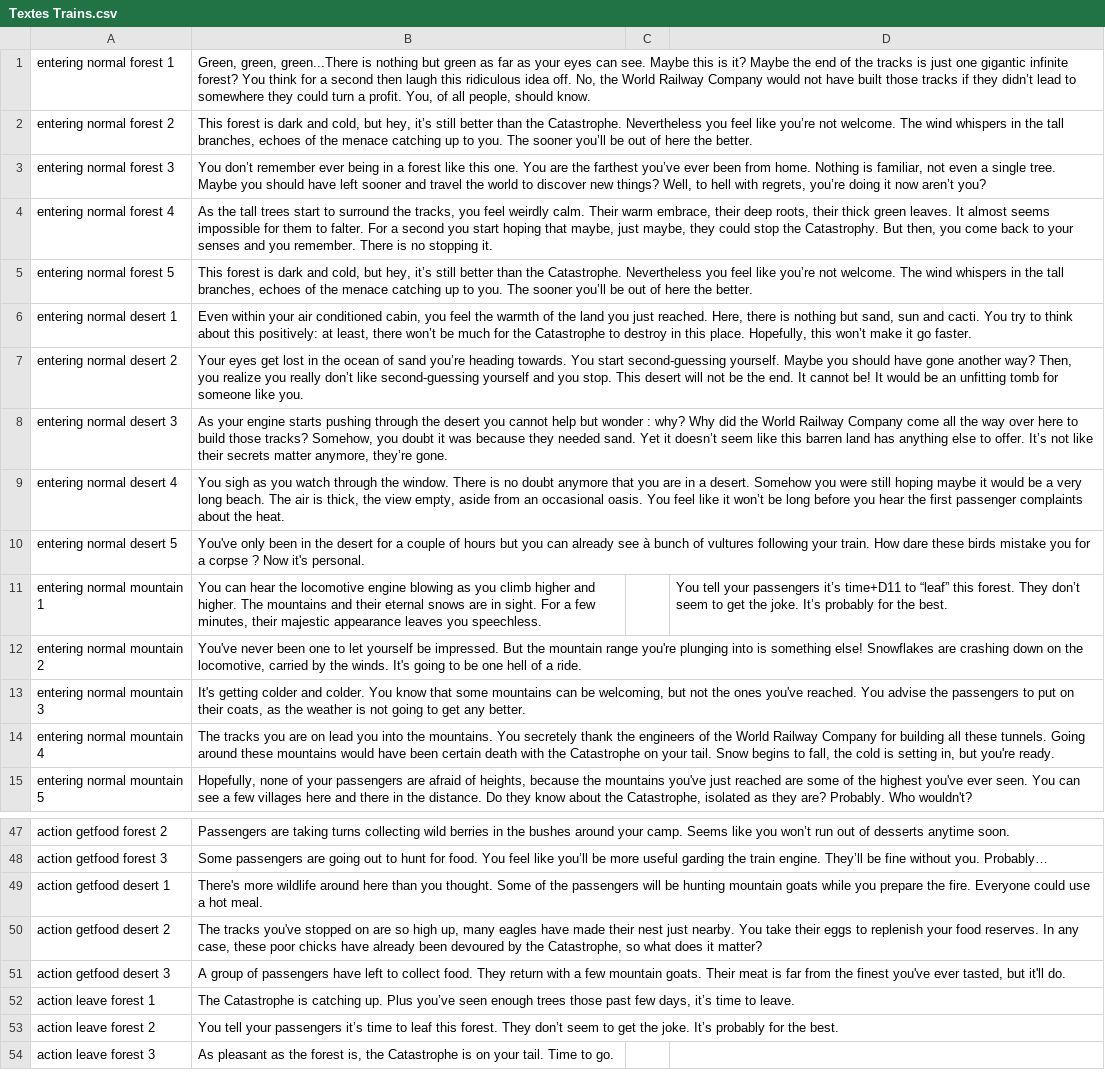
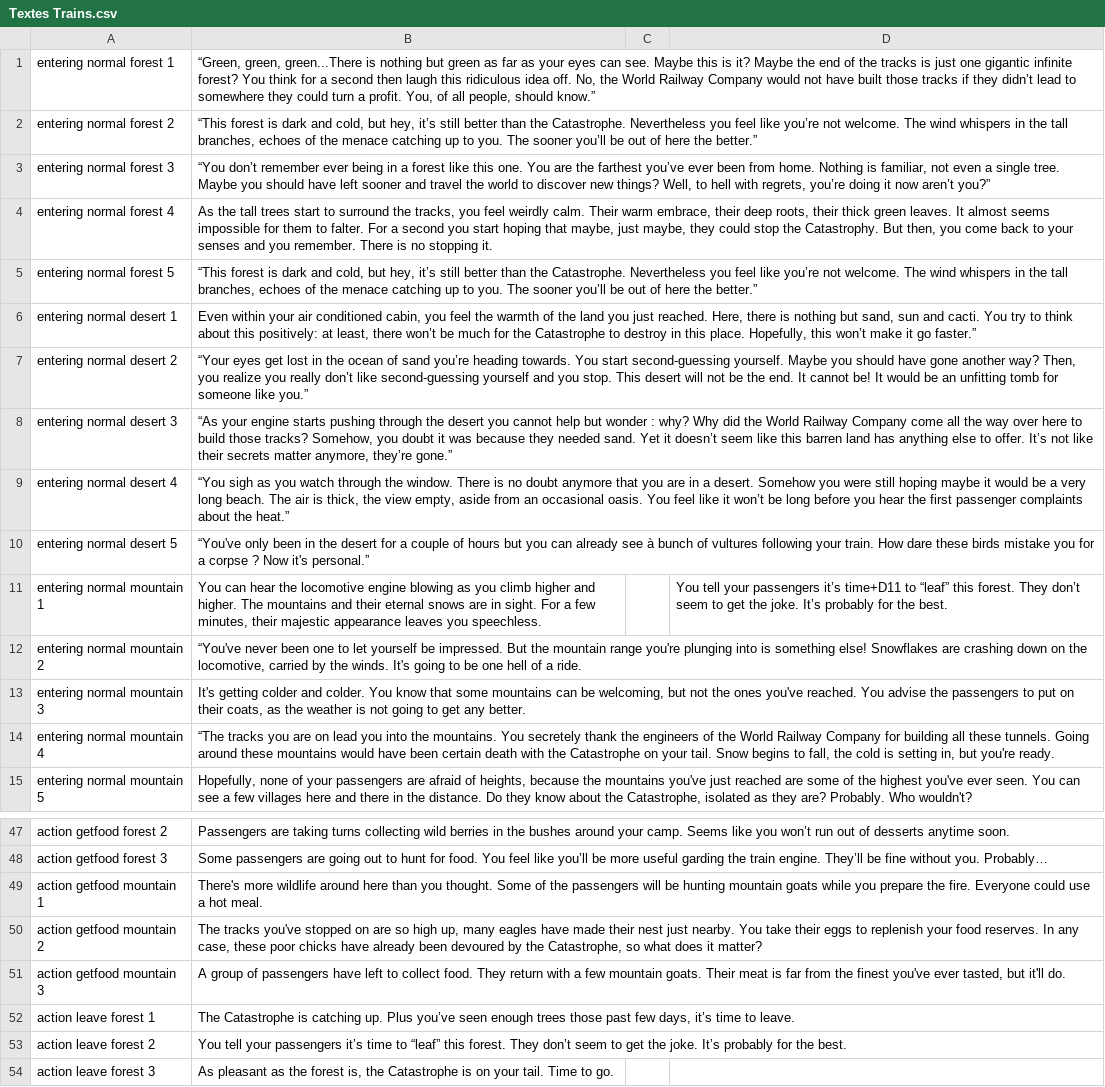
Before and after one commit to Zan241564/TchouTchou, a CSV file: Assets/Texts/Textes Trains.csv, drawn as a sheet; only a part is shown, gaps mark what is left out; the diff names each change by its address in the sheet, - before the commit and + after, or states it on an @@ line.

Commit message:
Build "Ready"
LEL it's not.

```diff
--- a/Assets/Texts/Textes Trains.csv
+++ b/Assets/Texts/Textes Trains.csv
-B1: Green, green, green...There is nothing but green as far as your eyes can see. Maybe this is it? Maybe the end of the tracks is just one gigantic infinite forest? You think for a second then laugh this ridiculous idea off. No, the World Railway Company would not have built those tracks if they didn’t lead to somewhere they could turn a profit. You, of all people, should know.
+B1: “Green, green, green...There is nothing but green as far as your eyes can see. Maybe this is it? Maybe the end of the tracks is just one gigantic infinite forest? You think for a second then laugh this ridiculous idea off. No, the World Railway Company would not have built those tracks if they didn’t lead to somewhere they could turn a profit. You, of all people, should know.”
-B2: This forest is dark and cold, but hey, it’s still better than the Catastrophe. Nevertheless you feel like you’re not welcome. The wind whispers in the tall branches, echoes of the menace catching up to you. The sooner you’ll be out of here the better.
+B2: “This forest is dark and cold, but hey, it’s still better than the Catastrophe. Nevertheless you feel like you’re not welcome. The wind whispers in the tall branches, echoes of the menace catching up to you. The sooner you’ll be out of here the better.”
-B3: You don’t remember ever being in a forest like this one. You are the farthest you’ve ever been from home. Nothing is familiar, not even a single tree. Maybe you should have left sooner and travel the world to discover new things? Well, to hell with regrets, you’re doing it now aren’t you?
+B3: “You don’t remember ever being in a forest like this one. You are the farthest you’ve ever been from home. Nothing is familiar, not even a single tree. Maybe you should have left sooner and travel the world to discover new things? Well, to hell with regrets, you’re doing it now aren’t you?”
-B5: This forest is dark and cold, but hey, it’s still better than the Catastrophe. Nevertheless you feel like you’re not welcome. The wind whispers in the tall branches, echoes of the menace catching up to you. The sooner you’ll be out of here the better.
+B5: “This forest is dark and cold, but hey, it’s still better than the Catastrophe. Nevertheless you feel like you’re not welcome. The wind whispers in the tall branches, echoes of the menace catching up to you. The sooner you’ll be out of here the better.”
-B6: …it go faster.
+B6: …it go faster.”
-B7: Your eyes get lost in the ocean of sand you’re heading towards. You start second-guessing yourself. Maybe you should have gone another way? Then, you realize you really don’t like second-guessing yourself and you stop. This desert will not be the end. It cannot be! It would be an unfitting tomb for someone like you.
+B7: “Your eyes get lost in the ocean of sand you’re heading towards. You start second-guessing yourself. Maybe you should have gone another way? Then, you realize you really don’t like second-guessing yourself and you stop. This desert will not be the end. It cannot be! It would be an unfitting tomb for someone like you.”
-B8: As your engine starts pushing through the desert you cannot help but wonder : why? Why did the World Railway Company come all the way over here to build those tracks? Somehow, you doubt it was because they needed sand. Yet it doesn’t seem like this barren land has anything else to offer. It’s not like their secrets matter anymore, they’re gone.
+B8: “As your engine starts pushing through the desert you cannot help but wonder : why? Why did the World Railway Company come all the way over here to build those tracks? Somehow, you doubt it was because they needed sand. Yet it doesn’t seem like this barren land has anything else to offer. It’s not like their secrets matter anymore, they’re gone.”
-B9: You sigh as you watch through the window. There is no doubt anymore that you are in a desert. Somehow you were still hoping maybe it would be a very long beach. The air is thick, the view empty, aside from an occasional oasis. You feel like it won’t be long before you hear the first passenger complaints about the heat.
+B9: “You sigh as you watch through the window. There is no doubt anymore that you are in a desert. Somehow you were still hoping maybe it would be a very long beach. The air is thick, the view empty, aside from an occasional oasis. You feel like it won’t be long before you hear the first passenger complaints about the heat.”
-B10: You've only been in the desert for a couple of hours but you can already see à bunch of vultures following your train. How dare these birds mistake you for a corpse ? Now it's personal.
+B10: “You've only been in the desert for a couple of hours but you can already see à bunch of vultures following your train. How dare these birds mistake you for a corpse ? Now it's personal.”
-B12: You've never been…
+B12: “You've never been…
-B14: The tracks you…
+B14: “The tracks you…
-A49: action getfood desert 1
+A49: action getfood mountain 1
-A50: action getfood desert 2
+A50: action getfood mountain 2
-A51: action getfood desert 3
+A51: action getfood mountain 3
-B53: …time to leaf this forest.…
+B53: …time to “leaf” this forest.…
```
Also changed, not shown: 12 other files.
